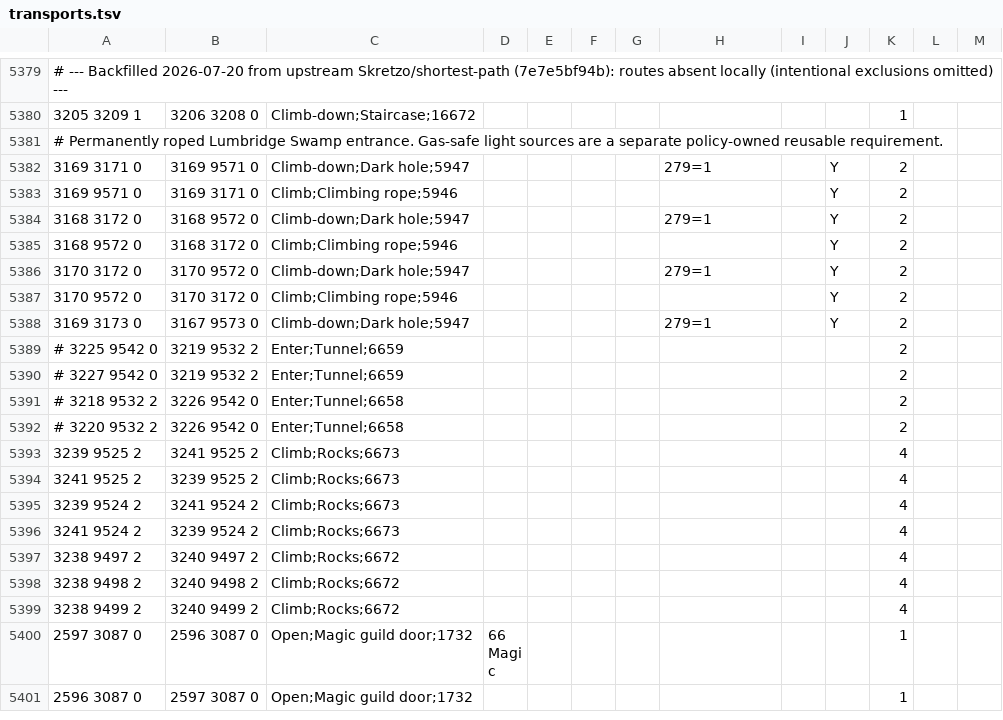
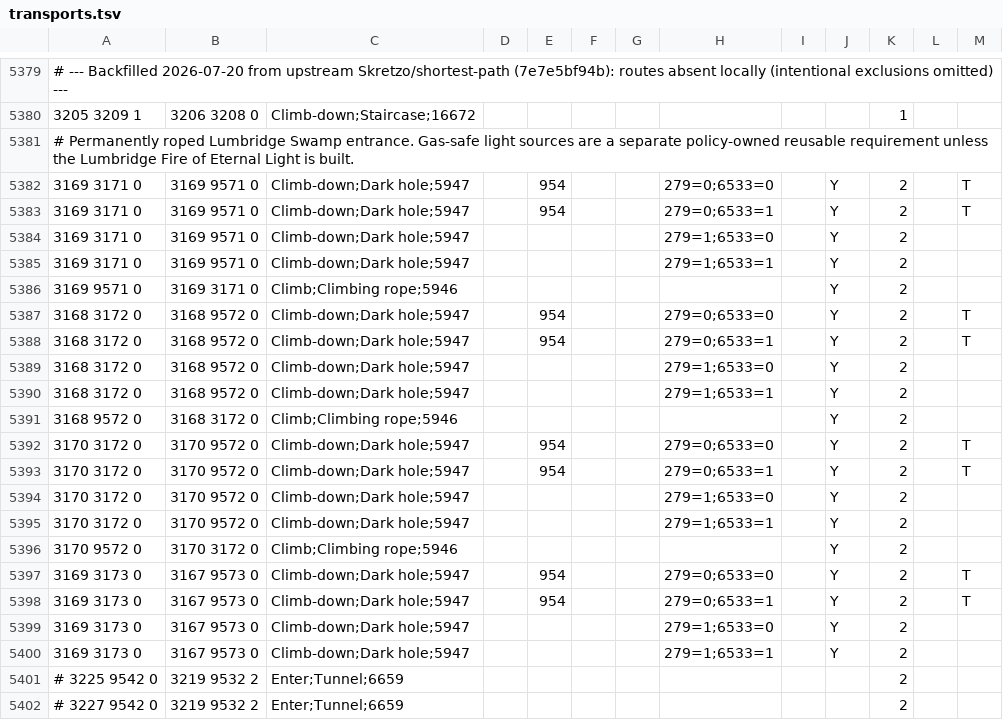
Before and after one commit to infuse21/Microbot, a TSV file: runelite-client/src/main/resources/net/runelite/client/plugins/microbot/shortestpath/transports.tsv, drawn as a sheet; only a part is shown, gaps mark what is left out; the shorter side is filled out with more unchanged rows; the diff covers the shown part only.

```diff
--- a/runelite-client/src/main/resources/net/runelite/client/plugins/microbot/shortestpath/transports.tsv
+++ b/runelite-client/src/main/resources/net/runelite/client/plugins/microbot/shortestpath/transports.tsv
@@ -5380,10 +5380,22 @@
 3205 3209 1	3206 3208 0	Climb-down;Staircase;16672								1	
-# Permanently roped Lumbridge Swamp entrance. Gas-safe light sources are a separate policy-owned reusable requirement.
-3169 3171 0	3169 9571 0	Climb-down;Dark hole;5947					279=1		Y	2
+# Permanently roped Lumbridge Swamp entrance. Gas-safe light sources are a separate policy-owned reusable requirement unless the Lumbridge Fire of Eternal Light is built.
+3169 3171 0	3169 9571 0	Climb-down;Dark hole;5947		954			279=0;6533=0		Y	2		T
+3169 3171 0	3169 9571 0	Climb-down;Dark hole;5947		954			279=0;6533=1		Y	2		T
+3169 3171 0	3169 9571 0	Climb-down;Dark hole;5947					279=1;6533=0		Y	2
+3169 3171 0	3169 9571 0	Climb-down;Dark hole;5947					279=1;6533=1		Y	2
 3169 9571 0	3169 3171 0	Climb;Climbing rope;5946							Y	2
-3168 3172 0	3168 9572 0	Climb-down;Dark hole;5947					279=1		Y	2
+3168 3172 0	3168 9572 0	Climb-down;Dark hole;5947		954			279=0;6533=0		Y	2		T
+3168 3172 0	3168 9572 0	Climb-down;Dark hole;5947		954			279=0;6533=1		Y	2		T
+3168 3172 0	3168 9572 0	Climb-down;Dark hole;5947					279=1;6533=0		Y	2
+3168 3172 0	3168 9572 0	Climb-down;Dark hole;5947					279=1;6533=1		Y	2
 3168 9572 0	3168 3172 0	Climb;Climbing rope;5946							Y	2
-3170 3172 0	3170 9572 0	Climb-down;Dark hole;5947					279=1		Y	2
+3170 3172 0	3170 9572 0	Climb-down;Dark hole;5947		954			279=0;6533=0		Y	2		T
+3170 3172 0	3170 9572 0	Climb-down;Dark hole;5947		954			279=0;6533=1		Y	2		T
+3170 3172 0	3170 9572 0	Climb-down;Dark hole;5947					279=1;6533=0		Y	2
+3170 3172 0	3170 9572 0	Climb-down;Dark hole;5947					279=1;6533=1		Y	2
 3170 9572 0	3170 3172 0	Climb;Climbing rope;5946							Y	2
-3169 3173 0	3167 9573 0	Climb-down;Dark hole;5947					279=1		Y	2
+3169 3173 0	3167 9573 0	Climb-down;Dark hole;5947		954			279=0;6533=0		Y	2		T
+3169 3173 0	3167 9573 0	Climb-down;Dark hole;5947		954			279=0;6533=1		Y	2		T
+3169 3173 0	3167 9573 0	Climb-down;Dark hole;5947					279=1;6533=0		Y	2
+3169 3173 0	3167 9573 0	Climb-down;Dark hole;5947					279=1;6533=1		Y	2
 # 3225 9542 0	3219 9532 2	Enter;Tunnel;6659								2
```
Also changed, not shown: 4 added rows, 4 removed rows and 1 edited cell elsewhere in this file, 52 other files.
